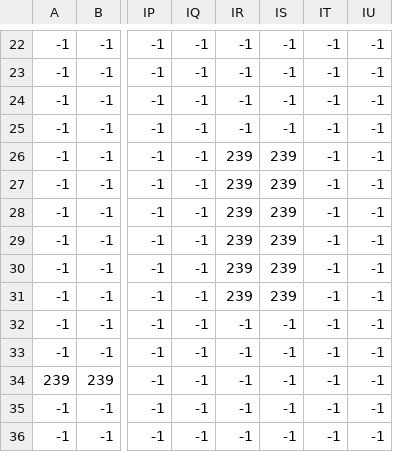
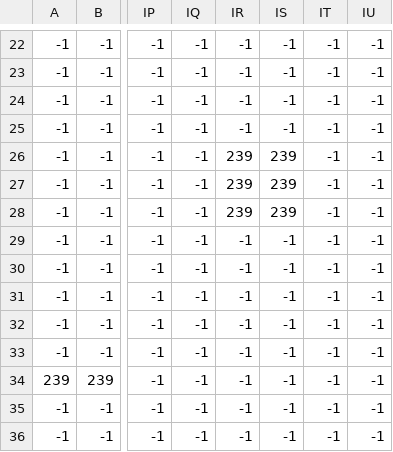
Before and after one commit to 117-james/santa-slayer-, a CSV file: graphics/tilemap/csv/boundary.csv, drawn as a sheet; only a part is shown, gaps mark what is left out; the diff names each change by its address in the sheet, - before the commit and + after, or states it on an @@ line.

Commit message:
boundary.csv

```diff
--- a/graphics/tilemap/csv/boundary.csv
+++ b/graphics/tilemap/csv/boundary.csv
-IR29:IR31: 239
+IR29:IR31: -1
-IS29:IS31: 239
+IS29:IS31: -1
```
